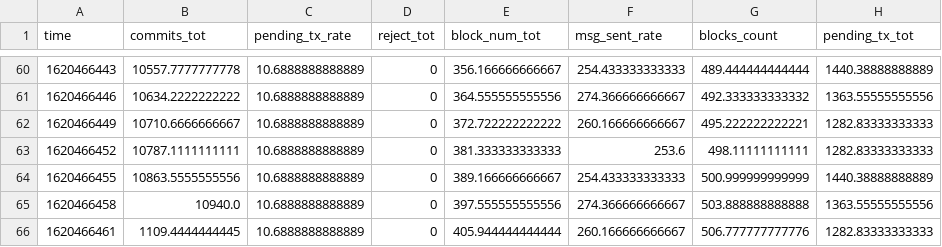
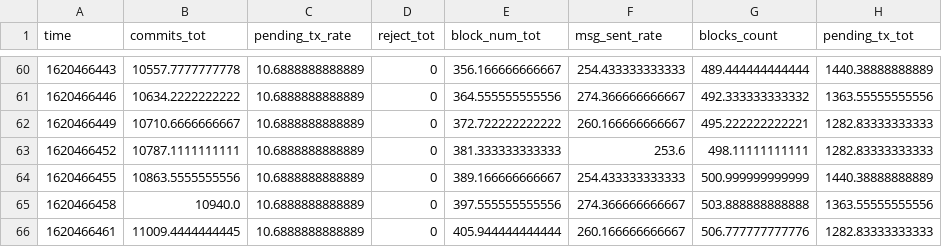
Before and after one commit to lucgerrits/sim-tas-group-tests, a CSV file: Hyperledger-Sawtooth/sawtooth-transaction-cpp/datas_csv_paper_ready/50tps|6_nodes.csv, drawn as a sheet; only a part is shown, gaps mark what is left out; the diff names each change by its address in the sheet, - before the commit and + after, or states it on an @@ line.

```diff
--- a/Hyperledger-Sawtooth/sawtooth-transaction-cpp/datas_csv_paper_ready/50tps|6_nodes.csv
+++ b/Hyperledger-Sawtooth/sawtooth-transaction-cpp/datas_csv_paper_ready/50tps|6_nodes.csv
-B66 (commits_tot): 1109.4444444445
+B66 (commits_tot): 11009.4444444445
```
Also changed, not shown: Hyperledger-Sawtooth/sawtooth-transaction-cpp/datas_csv_paper_ready/25tps|4_nodes.csv, Hyperledger-Sawtooth/sawtooth-transaction-cpp/datas_csv_paper_ready/25tps|6_nodes.csv, 35 other files.
